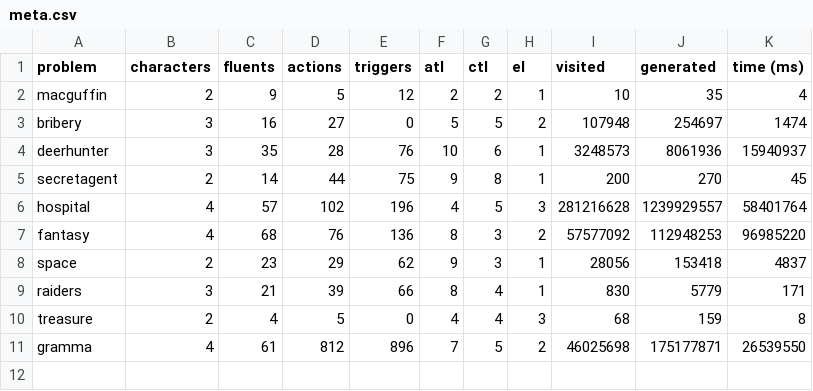
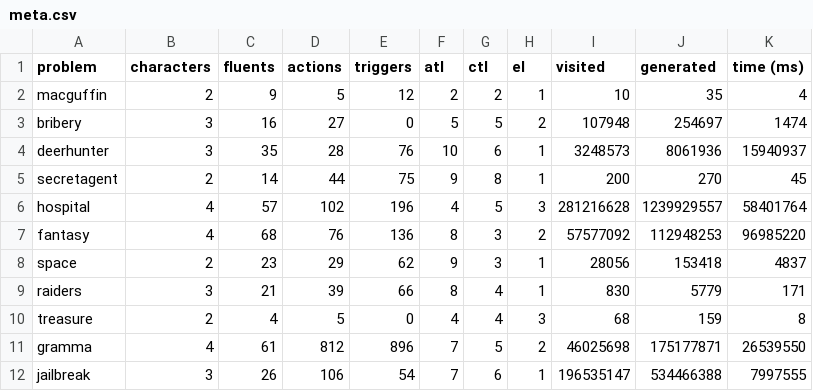
Before and after one commit to sgware/sabre-heuristic-data-generator, a CSV file: output/meta.csv, drawn as a sheet.

Commit message:
Adding Jailbreak Results
Added results for 'jailbreak'

```diff
--- a/output/meta.csv
+++ b/output/meta.csv
@@ -11 +11,2 @@
 "gramma",4,61,812,896,7,5,2,46025698,175177871,26539550
+"jailbreak",3,26,106,54,7,6,1,196535147,534466388,7997555
```
Also changed, not shown: 1 other file.
